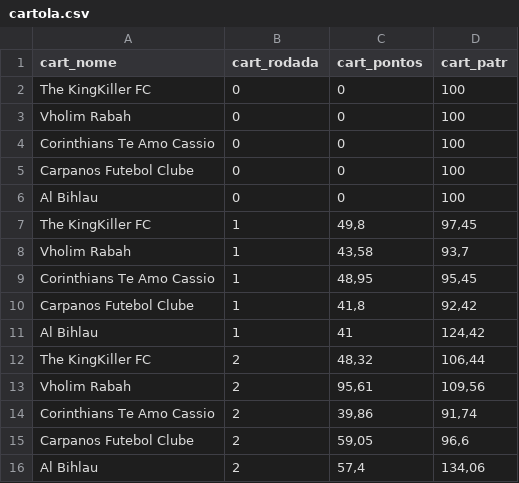
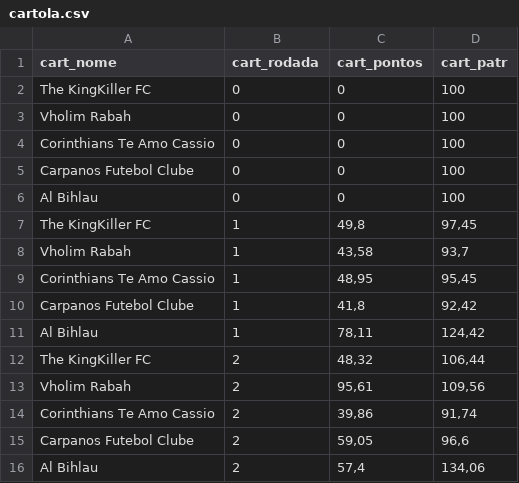
Before and after one commit to renatosts/Ligalito, a CSV file: cartola.csv, drawn as a sheet.

```diff
--- a/cartola.csv
+++ b/cartola.csv
@@ -10,3 +10,3 @@ Corinthians Te Amo Cassio;1;48,95;95,45
 Carpanos Futebol Clube;1;41,8;92,42
-Al Bihlau;1;41;124,42
+Al Bihlau;1;78,11;124,42
 The KingKiller FC;2;48,32;106,44
```
Also changed, not shown: 1 other file.
